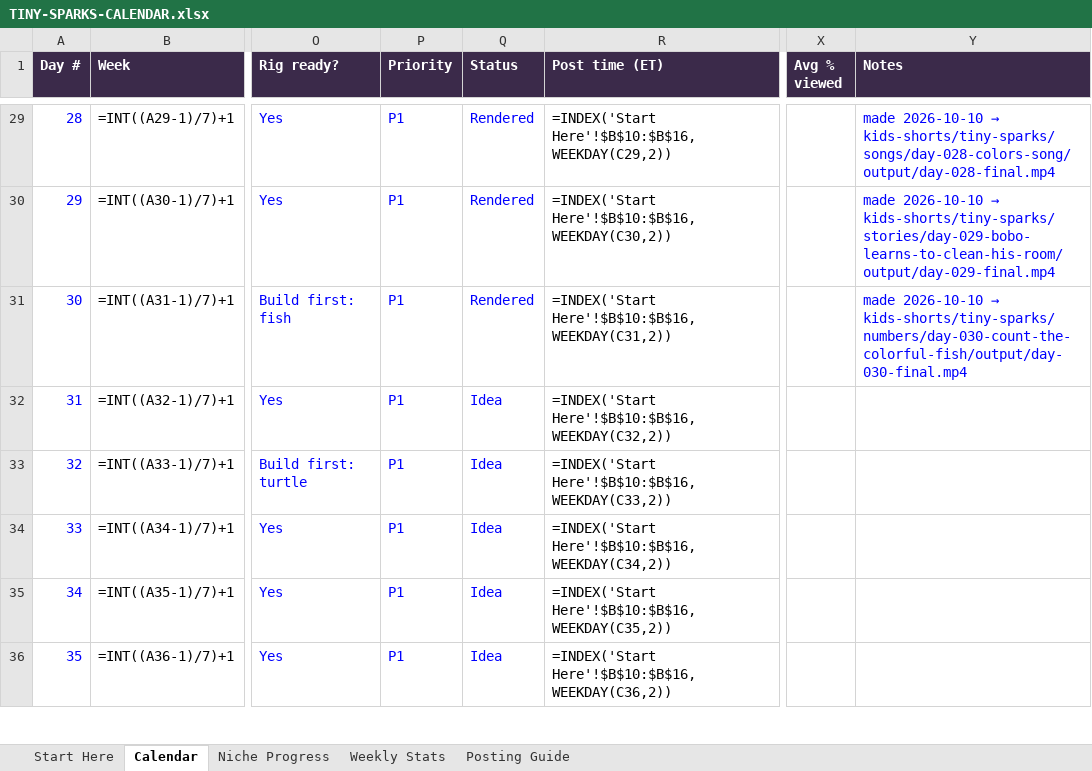
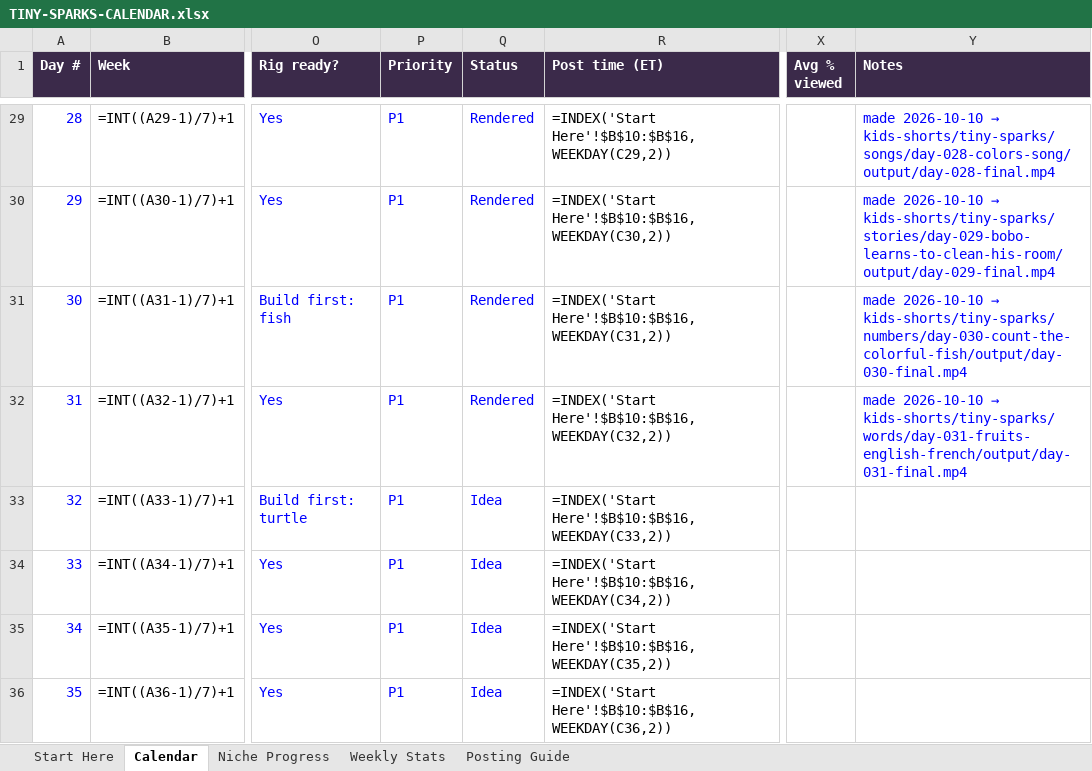
Before and after one commit to zakariaessaiydy/ai-gen, an Excel workbook: TINY-SPARKS-CALENDAR.xlsx, sheet Calendar, drawn as a sheet; only a part is shown, gaps mark what is left out; values as stored, in another font and other column widths than the file's, no borders; formulas without a stored value are shown as written; conditional formats not drawn; the diff names each change by its address in the sheet, - before the commit and + after, or states it on an @@ line.

```diff
--- a/TINY-SPARKS-CALENDAR.xlsx (sheet Calendar)
+++ b/TINY-SPARKS-CALENDAR.xlsx (sheet Calendar)
-Q32 (Status): Idea
+Q32 (Status): Rendered
@@ Y32 (Notes): (empty) → made 2026-10-10 → kids-shorts/tiny-sparks/words/day-031-fruits-english-french/output/day-031-final.mp4 @@
```
Also changed, not shown: 8 other files.
